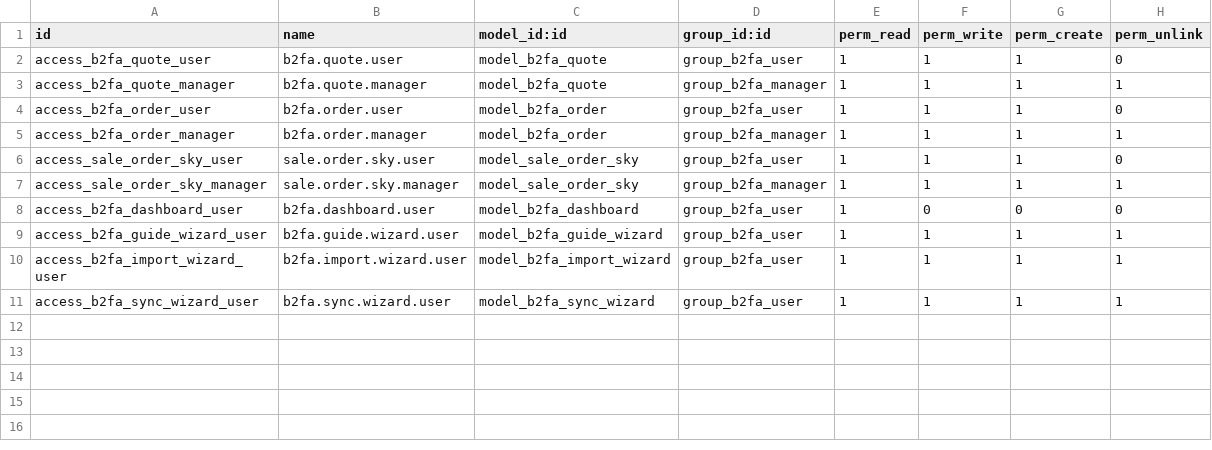
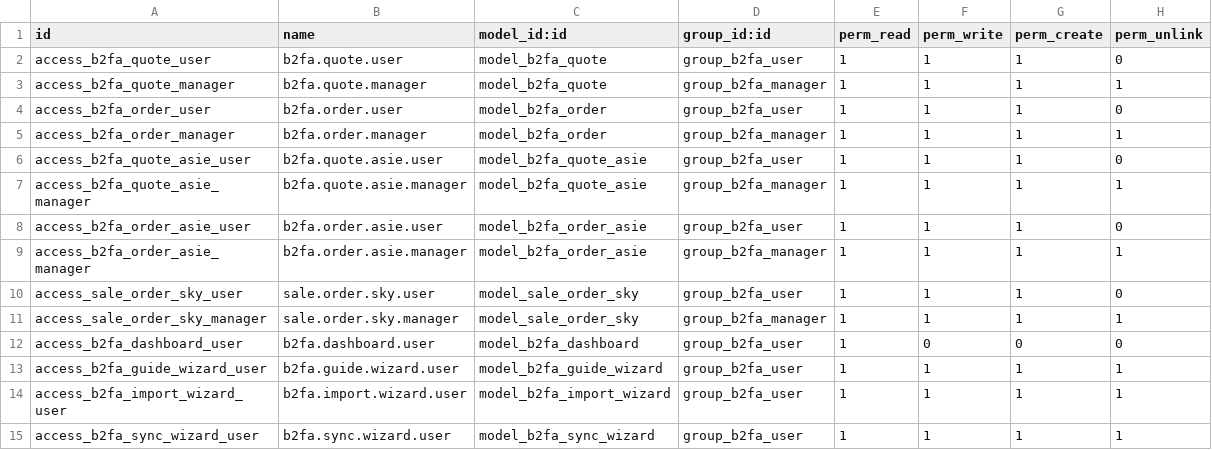
Before and after one commit to objetsdesign/clean_od, a CSV file: b2b_fund_asie_tracking/security/ir.model.access.csv, drawn as a sheet.

```diff
--- a/b2b_fund_asie_tracking/security/ir.model.access.csv
+++ b/b2b_fund_asie_tracking/security/ir.model.access.csv
@@ -5,2 +5,6 @@ access_b2fa_order_user,b2fa.order.user,model_b2fa_order,group_b2fa_user,1,1,1,0
 access_b2fa_order_manager,b2fa.order.manager,model_b2fa_order,group_b2fa_manager,1,1,1,1
+access_b2fa_quote_asie_user,b2fa.quote.asie.user,model_b2fa_quote_asie,group_b2fa_user,1,1,1,0
+access_b2fa_quote_asie_manager,b2fa.quote.asie.manager,model_b2fa_quote_asie,group_b2fa_manager,1,1,1,1
+access_b2fa_order_asie_user,b2fa.order.asie.user,model_b2fa_order_asie,group_b2fa_user,1,1,1,0
+access_b2fa_order_asie_manager,b2fa.order.asie.manager,model_b2fa_order_asie,group_b2fa_manager,1,1,1,1
 access_sale_order_sky_user,sale.order.sky.user,model_sale_order_sky,group_b2fa_user,1,1,1,0
```
Also changed, not shown: 11 other files.
